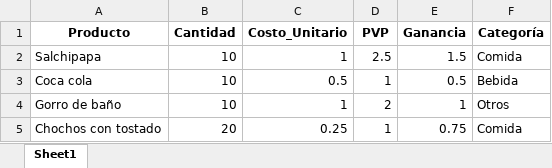
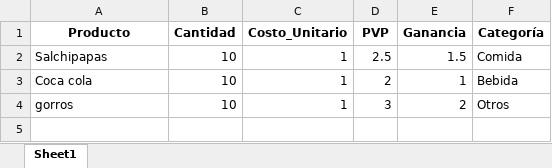
Before and after one commit to Maiqel2806/MV_2, an Excel workbook: data/inventario.xlsx, sheet Sheet1, drawn as a sheet; values as stored, in another font and other column widths than the file's, no borders; the diff names each change by its address in the sheet, - before the commit and + after, or states it on an @@ line.

```diff
--- a/data/inventario.xlsx (sheet Sheet1)
+++ b/data/inventario.xlsx (sheet Sheet1)
-A2 (Producto): Salchipapa
+A2 (Producto): Salchipapas
-C3 (Costo_Unitario): 0.5
+C3 (Costo_Unitario): 1
-D3 (PVP): 1
+D3 (PVP): 2
-E3 (Ganancia): 0.5
+E3 (Ganancia): 1
-A4 (Producto): Gorro de baño
+A4 (Producto): gorros
-D4 (PVP): 2
+D4 (PVP): 3
-E4 (Ganancia): 1
+E4 (Ganancia): 2
-row 5: Chochos con tostado | 20 | 0.25 | 1 | 0.75 | Comida
```
Also changed, not shown: data/Ventas_Entradas.xlsx, data/administradores.xlsx, 14 other files.
